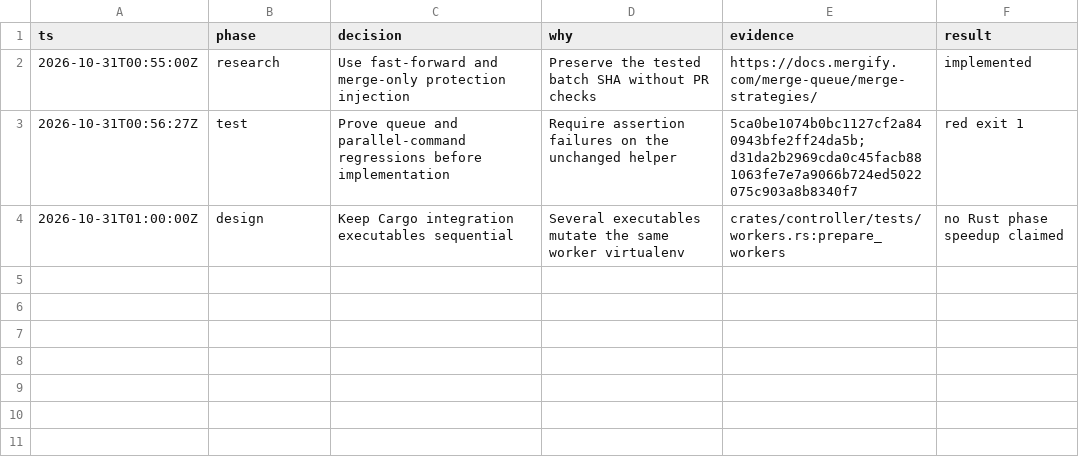
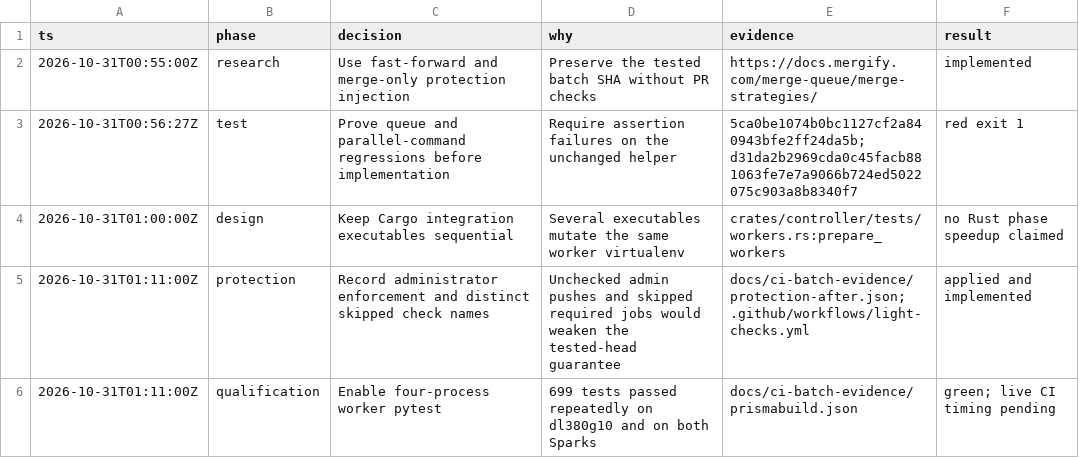
Before and after one commit to RobTand/trustladderiii, a TSV file: docs/ci-batch-evidence/decisions.tsv, drawn as a sheet; the diff names each change by its address in the sheet, - before the commit and + after, or states it on an @@ line.

```diff
--- a/docs/ci-batch-evidence/decisions.tsv
+++ b/docs/ci-batch-evidence/decisions.tsv
+row 5: 2026-10-31T01:11:00Z | protection | Record administrator enforcement and distinct skipped check names | Unchecked admin pushes and skipped required jobs would weaken the tested-head guarantee | docs/ci-batch-evidence/protection-after.json; .github/workflows/light-checks.yml | applied and implemented
+row 6: 2026-10-31T01:11:00Z | qualification | Enable four-process worker pytest | 699 tests passed repeatedly on dl380g10 and on both Sparks | docs/ci-batch-evidence/prismabuild.json | green; live CI timing pending
```
Also changed, not shown: 5 other files.
